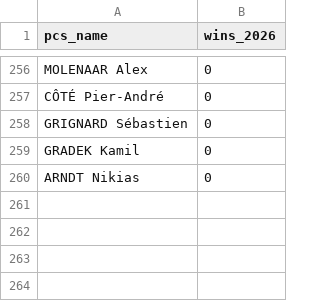
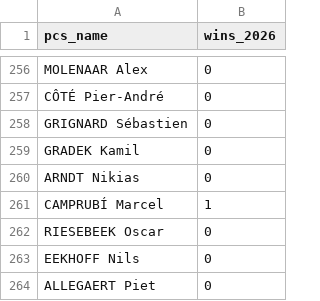
Before and after one commit to mareksulik/fantasy, a CSV file: wins_2026.csv, drawn as a sheet; only a part is shown, gaps mark what is left out; the diff names each change by its address in the sheet, - before the commit and + after, or states it on an @@ line.

```diff
--- a/wins_2026.csv
+++ b/wins_2026.csv
+row 261: CAMPRUBÍ Marcel | 1
+row 262: RIESEBEEK Oscar | 0
+row 263: EEKHOFF Nils | 0
+row 264: ALLEGAERT Piet | 0
```
Also changed, not shown: combined_riders_data.csv, 2 other files.
